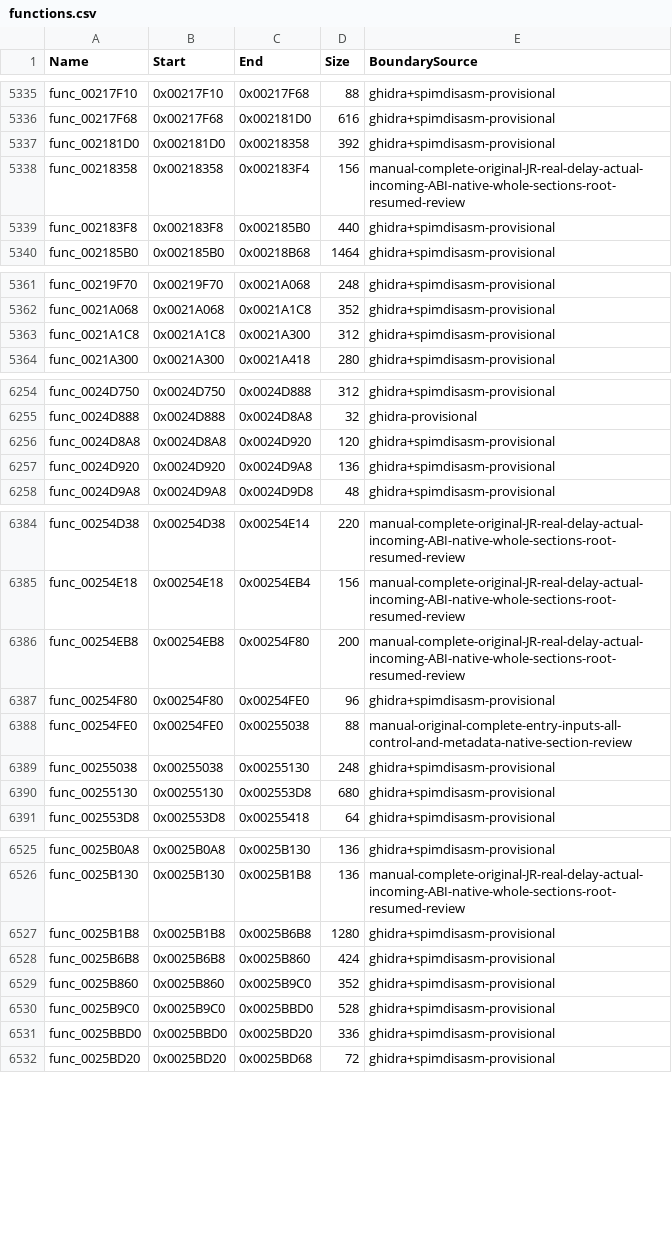
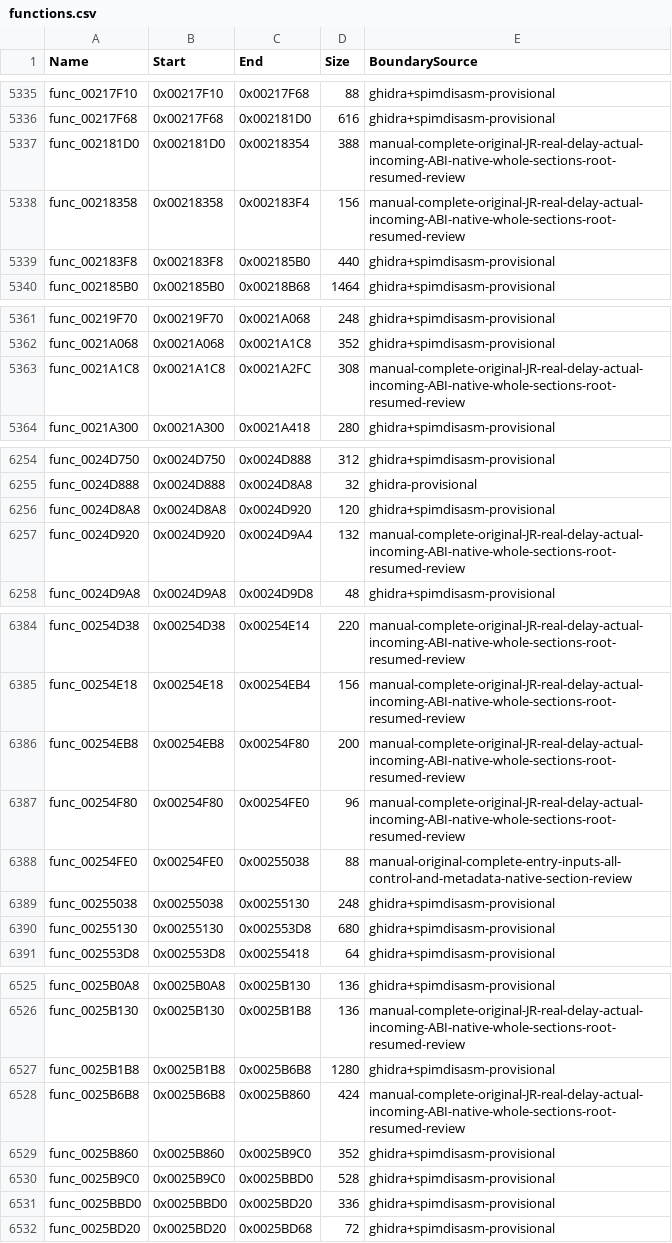
Before and after one commit to NaGaa95/sly3-decomp, a CSV file: config/functions.csv, drawn as a sheet; only a part is shown, gaps mark what is left out; the diff covers the shown part only.

Commit message:
Recover matching kind value, pose reset, option apply, record resolve, selection release and scissor pack leaf functions

```diff
--- a/config/functions.csv
+++ b/config/functions.csv
@@ -5336,3 +5336,3 @@ func_00217F10,0x00217F10,0x00217F68,88,ghidra+spimdisasm-provisional
 func_00217F68,0x00217F68,0x002181D0,616,ghidra+spimdisasm-provisional
-func_002181D0,0x002181D0,0x00218358,392,ghidra+spimdisasm-provisional
+func_002181D0,0x002181D0,0x00218354,388,manual-complete-original-JR-real-delay-actual-incoming-ABI-native-whole-sections-root-resumed-review
 func_00218358,0x00218358,0x002183F4,156,manual-complete-original-JR-real-delay-actual-incoming-ABI-native-whole-sections-root-resumed-review
@@ -5362,3 +5362,3 @@ func_00219F70,0x00219F70,0x0021A068,248,ghidra+spimdisasm-provisional
 func_0021A068,0x0021A068,0x0021A1C8,352,ghidra+spimdisasm-provisional
-func_0021A1C8,0x0021A1C8,0x0021A300,312,ghidra+spimdisasm-provisional
+func_0021A1C8,0x0021A1C8,0x0021A2FC,308,manual-complete-original-JR-real-delay-actual-incoming-ABI-native-whole-sections-root-resumed-review
 func_0021A300,0x0021A300,0x0021A418,280,ghidra+spimdisasm-provisional
@@ -6256,3 +6256,3 @@ func_0024D888,0x0024D888,0x0024D8A8,32,ghidra-provisional
 func_0024D8A8,0x0024D8A8,0x0024D920,120,ghidra+spimdisasm-provisional
-func_0024D920,0x0024D920,0x0024D9A8,136,ghidra+spimdisasm-provisional
+func_0024D920,0x0024D920,0x0024D9A4,132,manual-complete-original-JR-real-delay-actual-incoming-ABI-native-whole-sections-root-resumed-review
 func_0024D9A8,0x0024D9A8,0x0024D9D8,48,ghidra+spimdisasm-provisional
@@ -6386,3 +6386,3 @@ func_00254E18,0x00254E18,0x00254EB4,156,manual-complete-original-JR-real-delay-a
 func_00254EB8,0x00254EB8,0x00254F80,200,manual-complete-original-JR-real-delay-actual-incoming-ABI-native-whole-sections-root-resumed-review
-func_00254F80,0x00254F80,0x00254FE0,96,ghidra+spimdisasm-provisional
+func_00254F80,0x00254F80,0x00254FE0,96,manual-complete-original-JR-real-delay-actual-incoming-ABI-native-whole-sections-root-resumed-review
 func_00254FE0,0x00254FE0,0x00255038,88,manual-original-complete-entry-inputs-all-control-and-metadata-native-section-review
@@ -6527,3 +6527,3 @@ func_0025B130,0x0025B130,0x0025B1B8,136,manual-complete-original-JR-real-delay-a
 func_0025B1B8,0x0025B1B8,0x0025B6B8,1280,ghidra+spimdisasm-provisional
-func_0025B6B8,0x0025B6B8,0x0025B860,424,ghidra+spimdisasm-provisional
+func_0025B6B8,0x0025B6B8,0x0025B860,424,manual-complete-original-JR-real-delay-actual-incoming-ABI-native-whole-sections-root-resumed-review
 func_0025B860,0x0025B860,0x0025B9C0,352,ghidra+spimdisasm-provisional
```
Also changed, not shown: 1 edited cell elsewhere in this file, config/function_overrides.csv, config/matched.csv, 8 other files.
